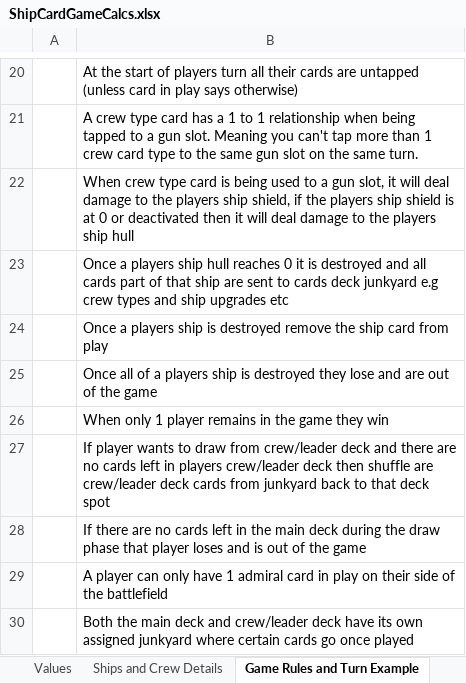
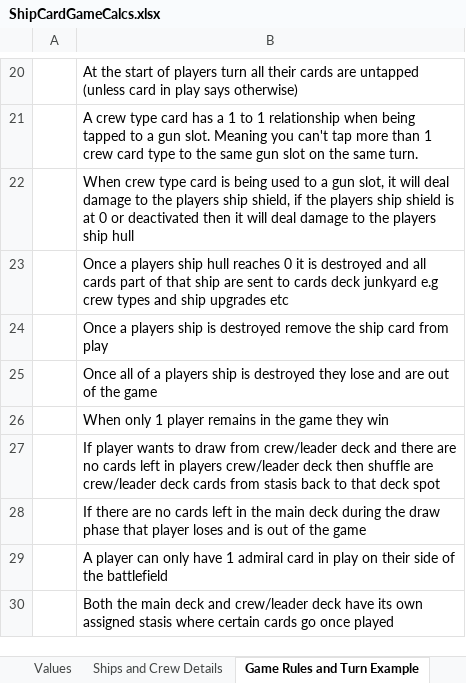
Before and after one commit to djnbud/MultiplayerGame, an Excel workbook: ShipCardGameCalcs.xlsx, sheet Game Rules and Turn Example, drawn as a sheet; only a part is shown, gaps mark what is left out; values as stored, in another font and other column widths than the file's, no borders; the diff names each change by its address in the sheet, - before the commit and + after, or states it on an @@ line.

```diff
--- a/ShipCardGameCalcs.xlsx (sheet Game Rules and Turn Example)
+++ b/ShipCardGameCalcs.xlsx (sheet Game Rules and Turn Example)
-B27: …cards from junkyard back to…
+B27: …cards from stasis back to…
-B30: …own assigned junkyard where certain…
+B30: …own assigned stasis where certain…
```
Also changed, not shown: sheet Card Details, ShipCardsDesigns.xlsx.
